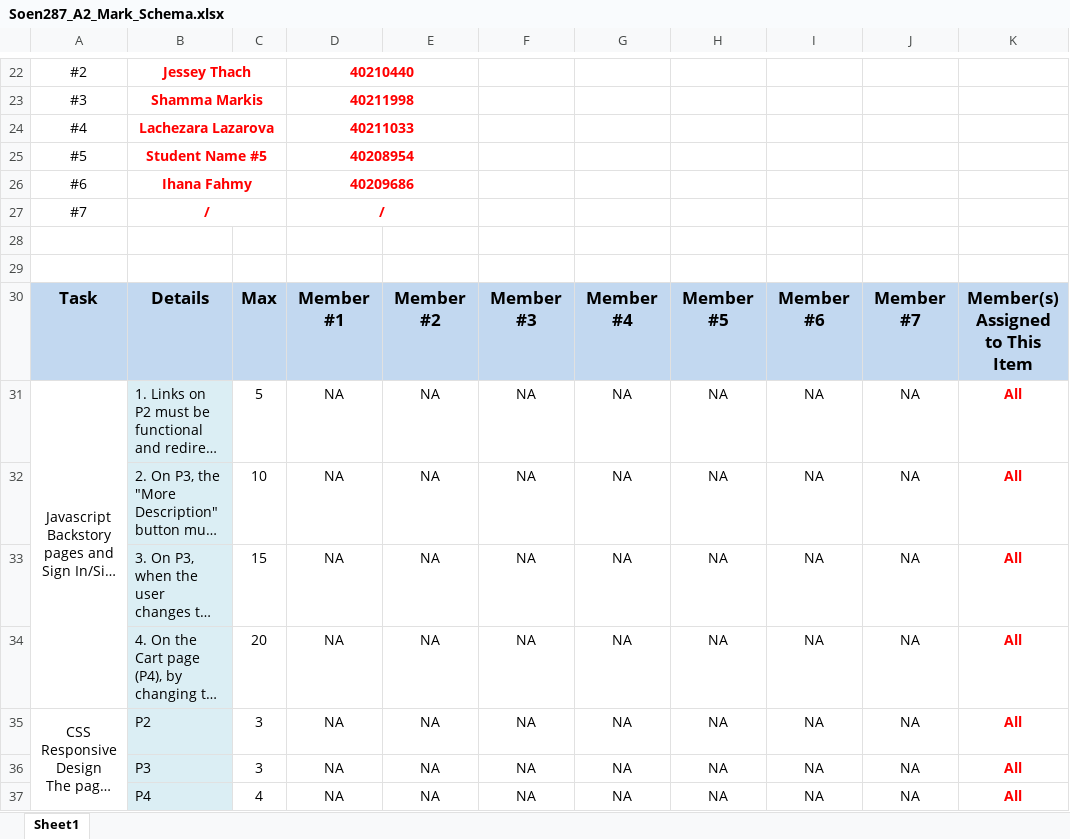
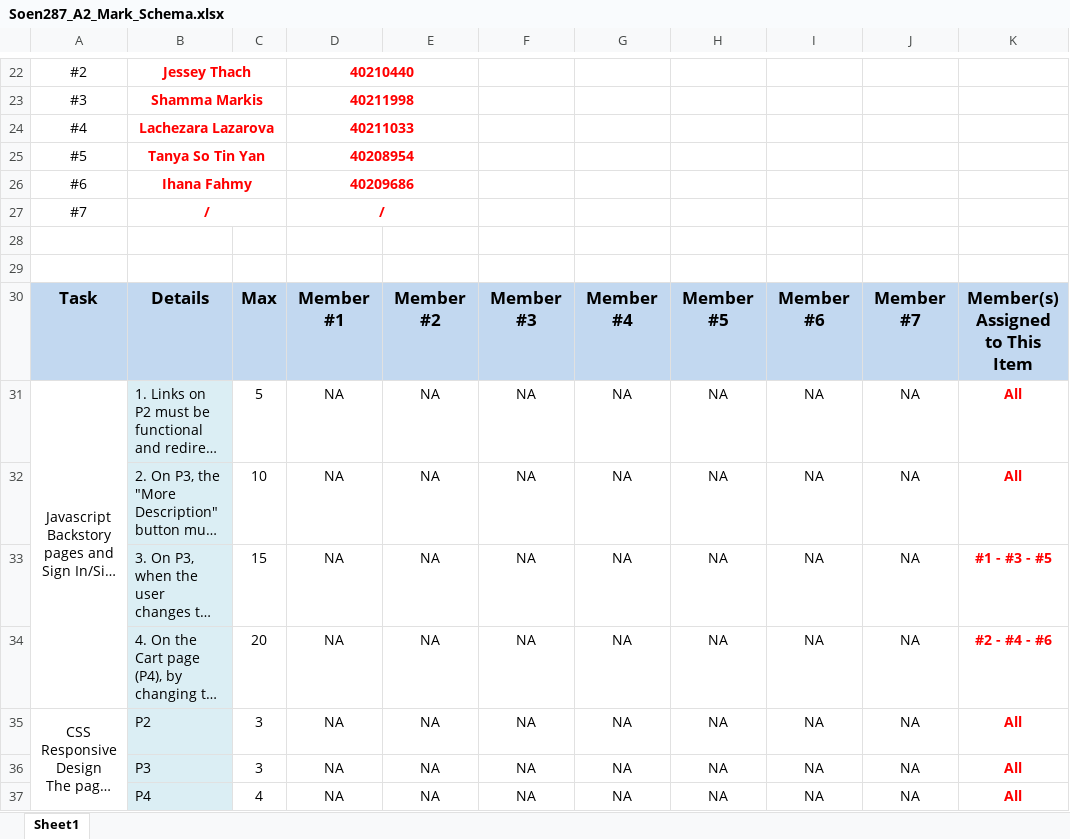
Before and after one commit to kiwiinova/greentopia, an Excel workbook: Soen287_A2_Mark_Schema.xlsx, sheet Sheet1, drawn as a sheet; only a part is shown, gaps mark what is left out; long unchanged cells end in …; values as stored, in another font and other column widths than the file's, no borders; charts and pictures not drawn; the diff names each change by its address in the sheet, - before the commit and + after, or states it on an @@ line.

Commit message:
Add files via upload

```diff
--- a/Soen287_A2_Mark_Schema.xlsx (sheet Sheet1)
+++ b/Soen287_A2_Mark_Schema.xlsx (sheet Sheet1)
-B25: Student Name #5
+B25: Tanya So Tin Yan
-K33: All
+K33: #1 - #3 - #5
-K34: All
+K34: #2 - #4 - #6
```
